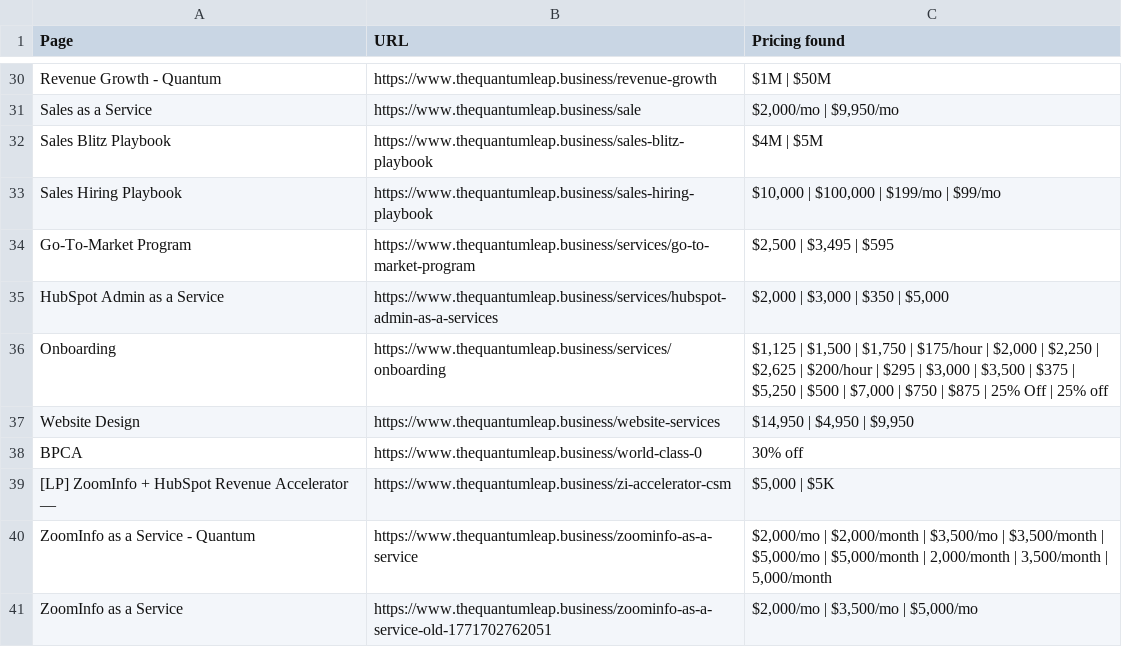
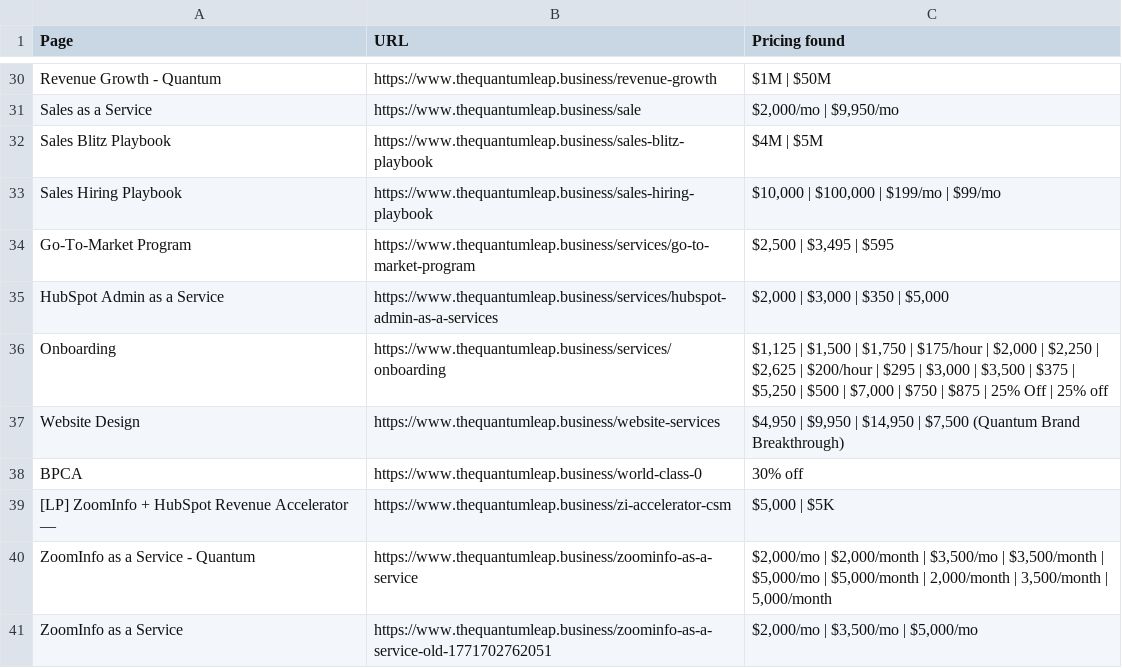
Before and after one commit to Quantum-Business-Solutions/Claude, a CSV file: website-recovery/qbs-website-pricing-inventory.csv, drawn as a sheet; only a part is shown, gaps mark what is left out; the diff names each change by its address in the sheet, - before the commit and + after, or states it on an @@ line.

```diff
--- a/website-recovery/qbs-website-pricing-inventory.csv
+++ b/website-recovery/qbs-website-pricing-inventory.csv
-C37 (Pricing found): $14,950 | $4,950 | $9,950
+C37 (Pricing found): $4,950 | $9,950 | $14,950 | $7,500 (Quantum Brand Breakthrough)
```
